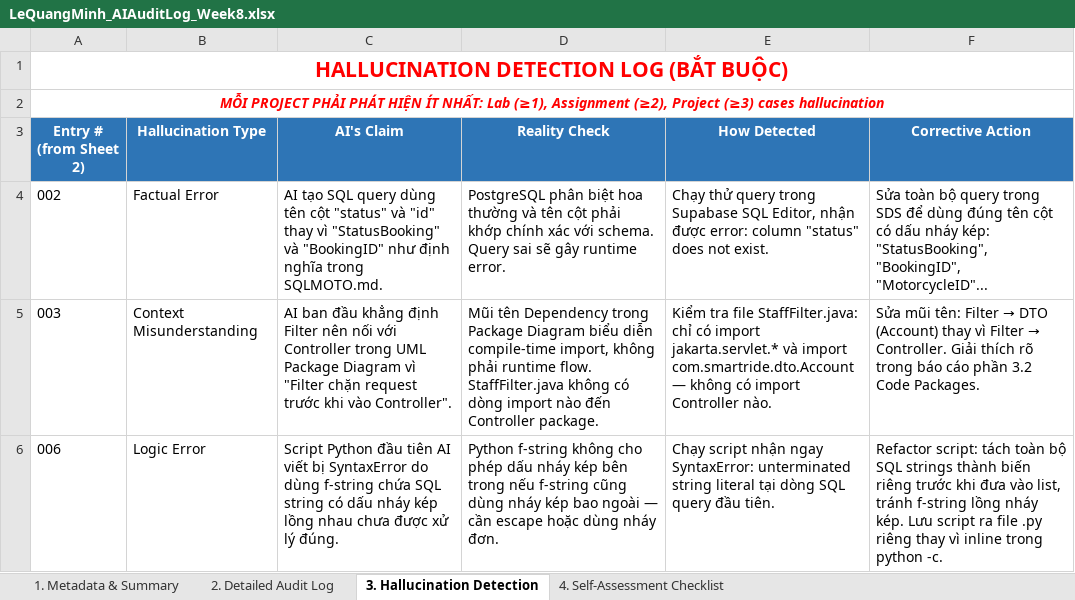
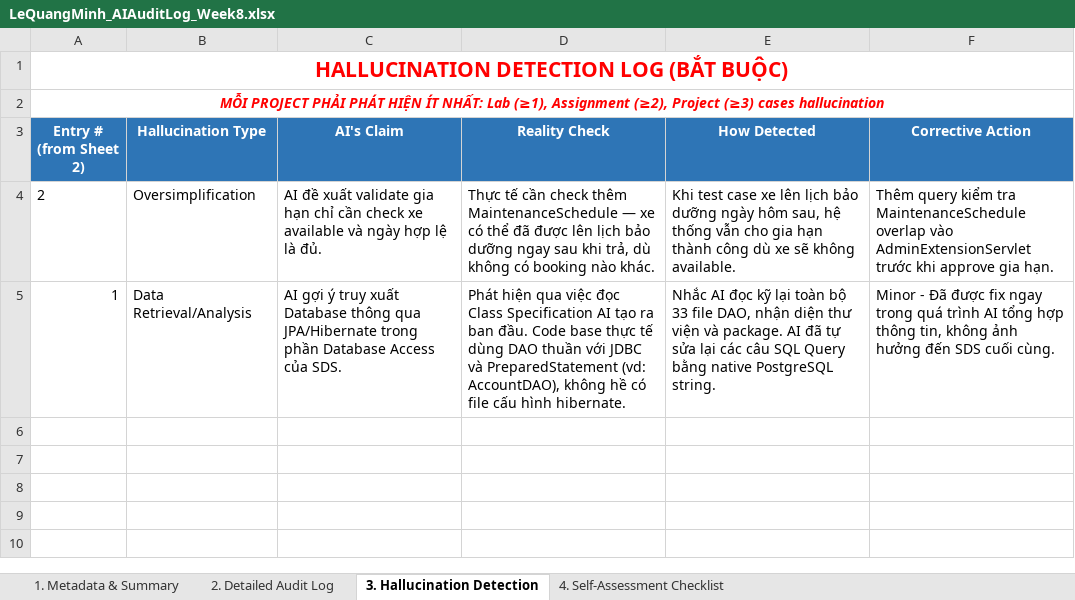
Before and after one commit to SUMMER2026SE/swp391-aiauditlog-MinhLe-2005, an Excel workbook: LeQuangMinh_AIAuditLog_Week8.xlsx, sheet 3. Hallucination Detection, drawn as a sheet; values as stored, in another font and other column widths than the file's, no borders; removed rows and columns are numbered as before the commit, all else as after; the diff names each change by its address in the sheet, - before the commit and + after, or states it on an @@ line.

```diff
--- a/LeQuangMinh_AIAuditLog_Week8.xlsx (sheet 3. Hallucination Detection)
+++ b/LeQuangMinh_AIAuditLog_Week8.xlsx (sheet 3. Hallucination Detection)
-row 4: 002 | Factual Error | AI tạo SQL query dùng tên cột "status" và "id" thay vì "StatusBooking" và "BookingID" như định nghĩa trong SQLMOTO.md. | PostgreSQL phân biệt hoa thường và tên cột phải khớp chính xác với schema. Query sai sẽ gây runtime error. | Chạy thử query trong Supabase SQL Editor, nhận được error: column "status" does not exist. | Sửa toàn bộ query trong SDS để dùng đúng tên cột có dấu nháy kép: "StatusBooking", "BookingID", "MotorcycleID"...
-row 5: 003 | Context Misunderstanding | AI ban đầu khẳng định Filter nên nối với Controller trong UML Package Diagram vì "Filter chặn request trước khi vào Controller". | Mũi tên Dependency trong Package Diagram biểu diễn compile-time import, không phải runtime flow. StaffFilter.java không có dòng import nào đến Controller package. | Kiểm tra file StaffFilter.java: chỉ có import jakarta.servlet.* và import com.smartride.dto.Account — không có import Controller nào. | Sửa mũi tên: Filter → DTO (Account) thay vì Filter → Controller. Giải thích rõ trong báo cáo phần 3.2 Code Packages.
-row 6: 006 | Logic Error | Script Python đầu tiên AI viết bị SyntaxError do dùng f-string chứa SQL string có dấu nháy kép lồng nhau chưa được xử lý đúng. | Python f-string không cho phép dấu nháy kép bên trong nếu f-string cũng dùng nháy kép bao ngoài — cần escape hoặc dùng nháy đơn. | Chạy script nhận ngay SyntaxError: unterminated string literal tại dòng SQL query đầu tiên. | Refactor script: tách toàn bộ SQL strings thành biến riêng trước khi đưa vào list, tránh f-string lồng nháy kép. Lưu script ra file .py riêng thay vì inline trong python -c.
+row 4: 2 | Oversimplification | AI đề xuất validate gia hạn chỉ cần check xe available và ngày hợp lệ là đủ. | Thực tế cần check thêm MaintenanceSchedule — xe có thể đã được lên lịch bảo dưỡng ngay sau khi trả, dù không có booking nào khác. | Khi test case xe lên lịch bảo dưỡng ngày hôm sau, hệ thống vẫn cho gia hạn thành công dù xe sẽ không available. | Thêm query kiểm tra MaintenanceSchedule overlap vào AdminExtensionServlet trước khi approve gia hạn.
+row 5: 1 | Data Retrieval/Analysis | AI gợi ý truy xuất Database thông qua JPA/Hibernate trong phần Database Access của SDS. | Phát hiện qua việc đọc Class Specification AI tạo ra ban đầu. Code base thực tế dùng DAO thuần với JDBC và PreparedStatement (vd: AccountDAO), không hề có file cấu hình hibernate. | Nhắc AI đọc kỹ lại toàn bộ 33 file DAO, nhận diện thư viện và package. AI đã tự sửa lại các câu SQL Query bằng native PostgreSQL string. | Minor - Đã được fix ngay trong quá trình AI tổng hợp thông tin, không ảnh hưởng đến SDS cuối cùng.
```
Also changed, not shown: sheet 2. Detailed Audit Log, sheet 4. Self-Assessment Checklist, sheet 1. Metadata & Summary, 2 other files.
